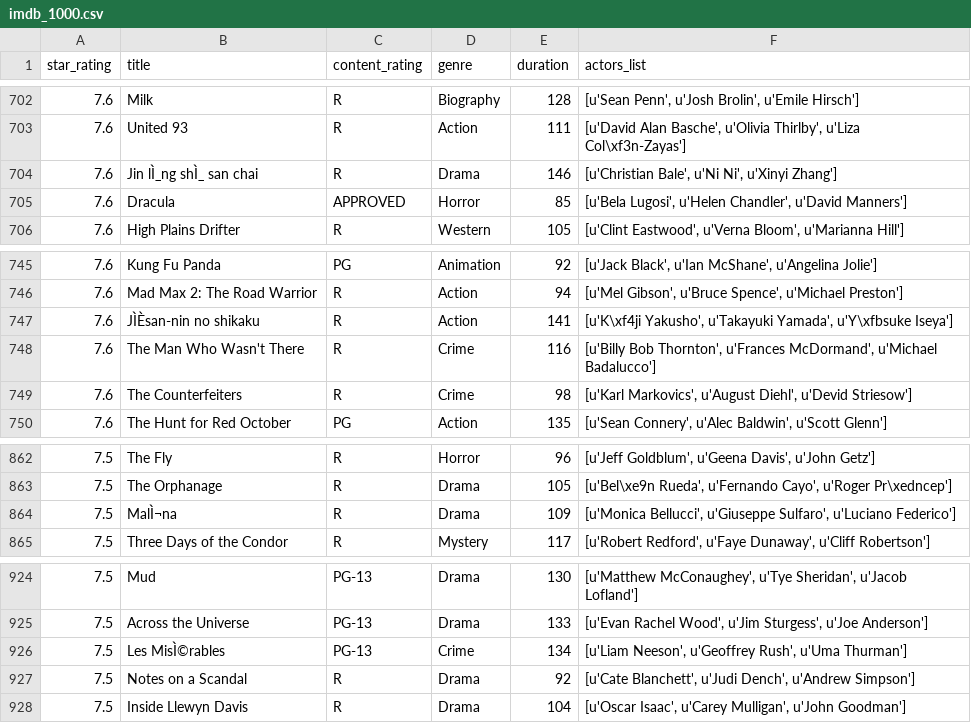
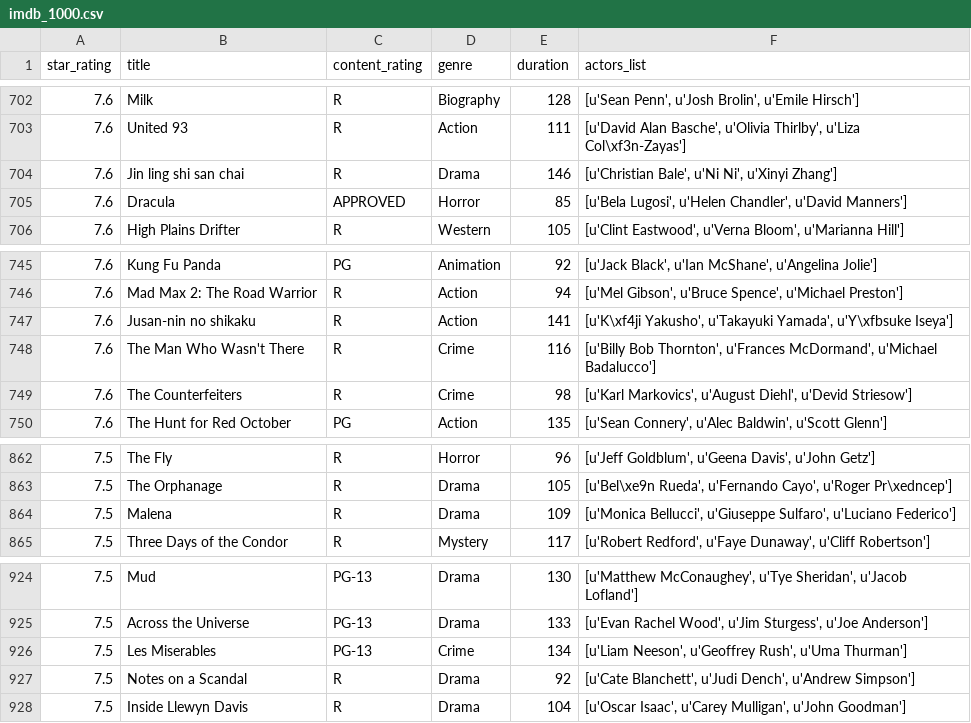
Before and after one commit to ckf2102/DAT7-Coursework, a CSV file: ClassHW/imdb_1000.csv, drawn as a sheet; only a part is shown, gaps mark what is left out; the diff covers the shown part only; the diff names each change by its address in the sheet, - before the commit and + after, or states it on an @@ line.

```diff
--- a/ClassHW/imdb_1000.csv
+++ b/ClassHW/imdb_1000.csv
-B704 (title): Jin lÌ_ng shÌ_ san chai
+B704 (title): Jin ling shi san chai
-B747 (title): JÌÈsan-nin no shikaku
+B747 (title): Jusan-nin no shikaku
-B864 (title): MalÌ¬na
+B864 (title): Malena
-B926 (title): Les MisÌ©rables
+B926 (title): Les Miserables
```
Also changed, not shown: 11 edited cells elsewhere in this file, 3 other files.
